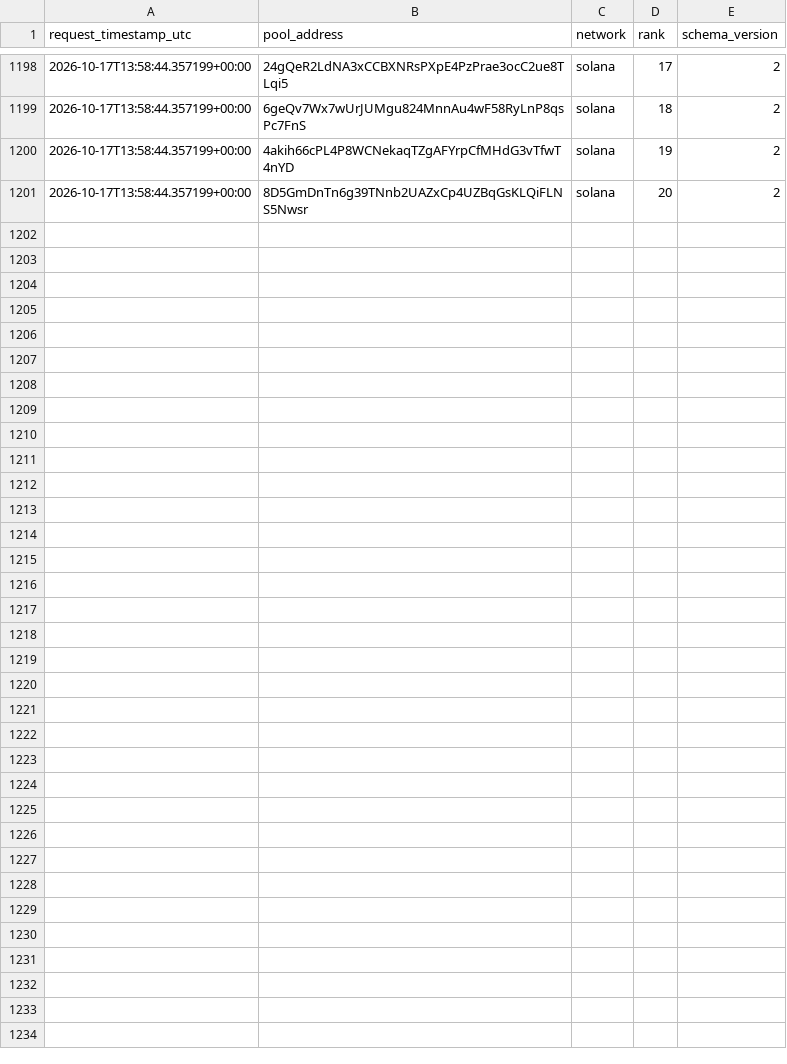
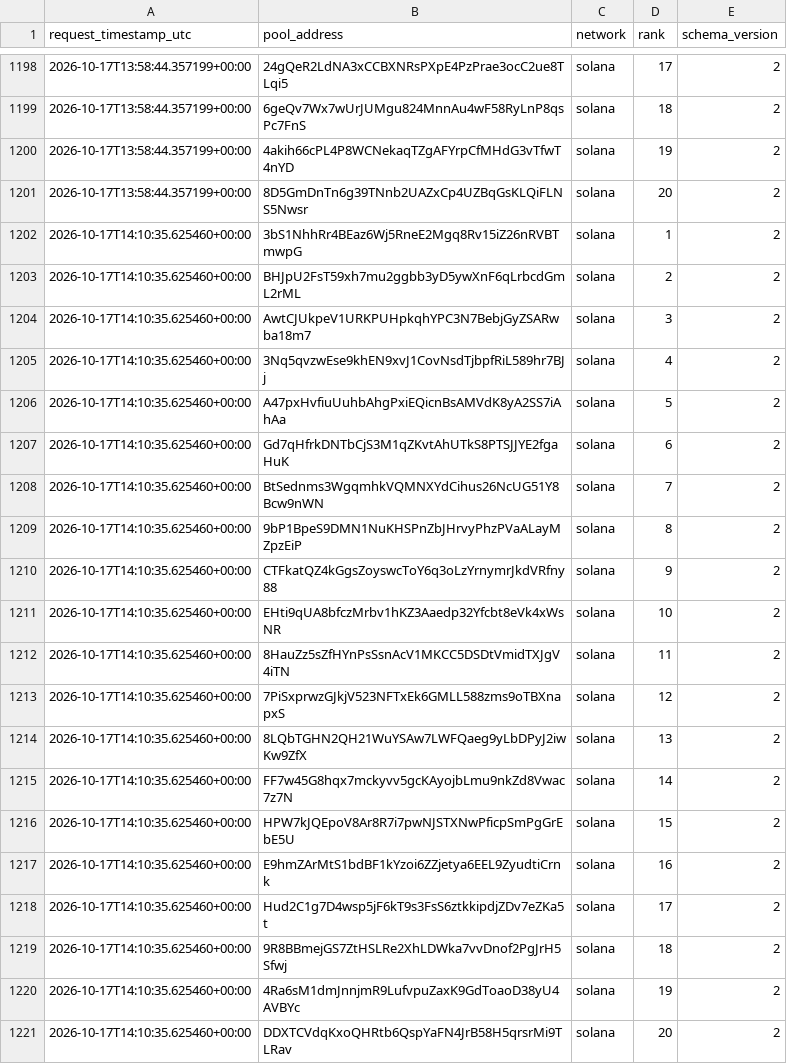
Before and after one commit to TheoooBa/Solana-Memecoin-Analysis, a CSV file: raw/new_pool_ranks/2026-10-17.csv, drawn as a sheet; only a part is shown, gaps mark what is left out; the diff names each change by its address in the sheet, - before the commit and + after, or states it on an @@ line.

```diff
--- a/raw/new_pool_ranks/2026-10-17.csv
+++ b/raw/new_pool_ranks/2026-10-17.csv
+row 1202: 2026-10-17T14:10:35.625460+00:00 | 3bS1NhhRr4BEaz6Wj5RneE2Mgq8Rv15iZ26nRVBTmwpG | solana | 1 | 2
+row 1203: 2026-10-17T14:10:35.625460+00:00 | BHJpU2FsT59xh7mu2ggbb3yD5ywXnF6qLrbcdGmL2rML | solana | 2 | 2
+row 1204: 2026-10-17T14:10:35.625460+00:00 | AwtCJUkpeV1URKPUHpkqhYPC3N7BebjGyZSARwba18m7 | solana | 3 | 2
+row 1205: 2026-10-17T14:10:35.625460+00:00 | 3Nq5qvzwEse9khEN9xvJ1CovNsdTjbpfRiL589hr7BJj | solana | 4 | 2
+row 1206: 2026-10-17T14:10:35.625460+00:00 | A47pxHvfiuUuhbAhgPxiEQicnBsAMVdK8yA2SS7iAhAa | solana | 5 | 2
+row 1207: 2026-10-17T14:10:35.625460+00:00 | Gd7qHfrkDNTbCjS3M1qZKvtAhUTkS8PTSJJYE2fgaHuK | solana | 6 | 2
+row 1208: 2026-10-17T14:10:35.625460+00:00 | BtSednms3WgqmhkVQMNXYdCihus26NcUG51Y8Bcw9nWN | solana | 7 | 2
+row 1209: 2026-10-17T14:10:35.625460+00:00 | 9bP1BpeS9DMN1NuKHSPnZbJHrvyPhzPVaALayMZpzEiP | solana | 8 | 2
+row 1210: 2026-10-17T14:10:35.625460+00:00 | CTFkatQZ4kGgsZoyswcToY6q3oLzYrnymrJkdVRfny88 | solana | 9 | 2
+row 1211: 2026-10-17T14:10:35.625460+00:00 | EHti9qUA8bfczMrbv1hKZ3Aaedp32Yfcbt8eVk4xWsNR | solana | 10 | 2
+row 1212: 2026-10-17T14:10:35.625460+00:00 | 8HauZz5sZfHYnPsSsnAcV1MKCC5DSDtVmidTXJgV4iTN | solana | 11 | 2
+row 1213: 2026-10-17T14:10:35.625460+00:00 | 7PiSxprwzGJkjV523NFTxEk6GMLL588zms9oTBXnapxS | solana | 12 | 2
+row 1214: 2026-10-17T14:10:35.625460+00:00 | 8LQbTGHN2QH21WuYSAw7LWFQaeg9yLbDPyJ2iwKw9ZfX | solana | 13 | 2
+row 1215: 2026-10-17T14:10:35.625460+00:00 | FF7w45G8hqx7mckyvv5gcKAyojbLmu9nkZd8Vwac7z7N | solana | 14 | 2
+row 1216: 2026-10-17T14:10:35.625460+00:00 | HPW7kJQEpoV8Ar8R7i7pwNJSTXNwPficpSmPgGrEbE5U | solana | 15 | 2
+row 1217: 2026-10-17T14:10:35.625460+00:00 | E9hmZArMtS1bdBF1kYzoi6ZZjetya6EEL9ZyudtiCrnk | solana | 16 | 2
+row 1218: 2026-10-17T14:10:35.625460+00:00 | Hud2C1g7D4wsp5jF6kT9s3FsS6ztkkipdjZDv7eZKa5t | solana | 17 | 2
+row 1219: 2026-10-17T14:10:35.625460+00:00 | 9R8BBmejGS7ZtHSLRe2XhLDWka7vvDnof2PgJrH5Sfwj | solana | 18 | 2
+row 1220: 2026-10-17T14:10:35.625460+00:00 | 4Ra6sM1dmJnnjmR9LufvpuZaxK9GdToaoD38yU4AVBYc | solana | 19 | 2
+row 1221: 2026-10-17T14:10:35.625460+00:00 | DDXTCVdqKxoQHRtb6QspYaFN4JrB58H5qrsrMi9TLRav | solana | 20 | 2
```
Also changed, not shown: logs/runs/2026-10-17.csv, raw/pool_registry/2026-10-17.csv, 5 other files.
